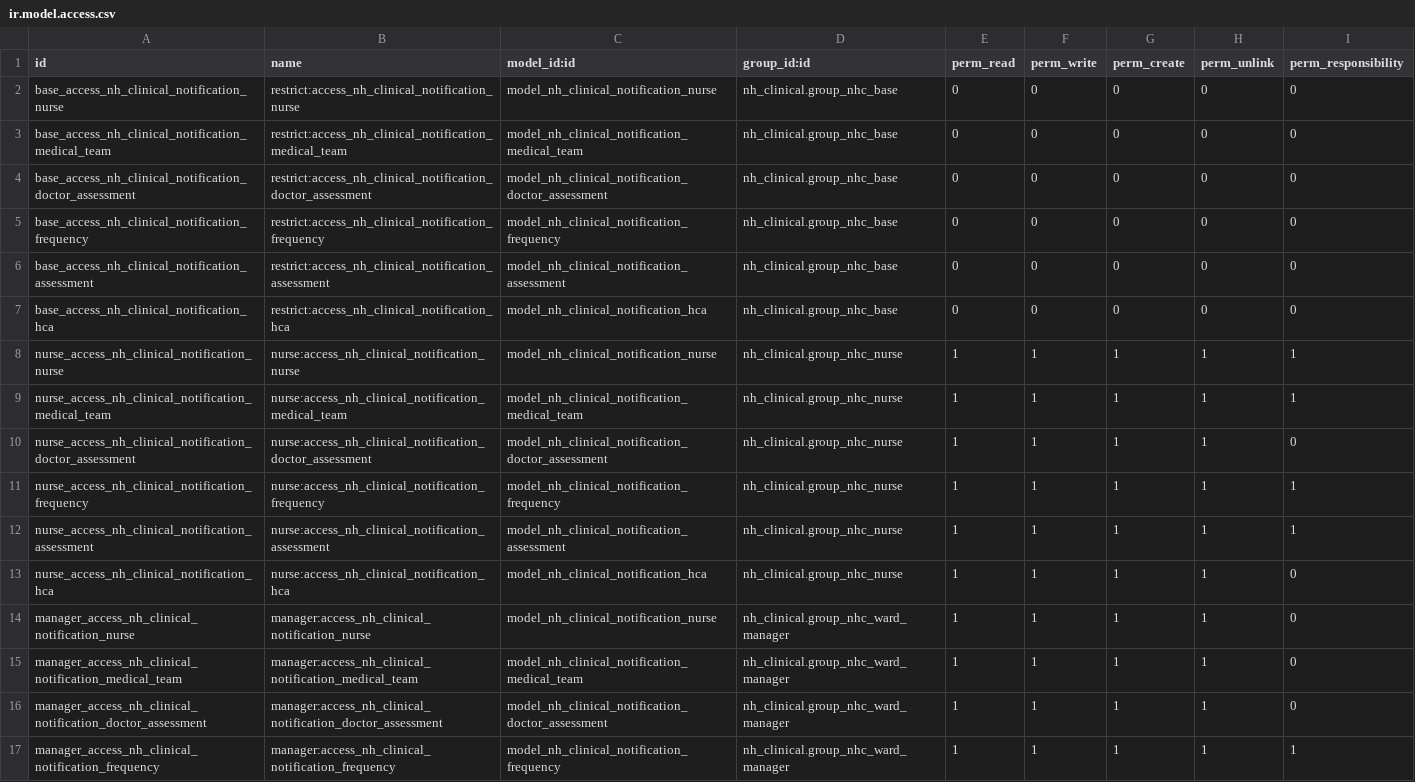
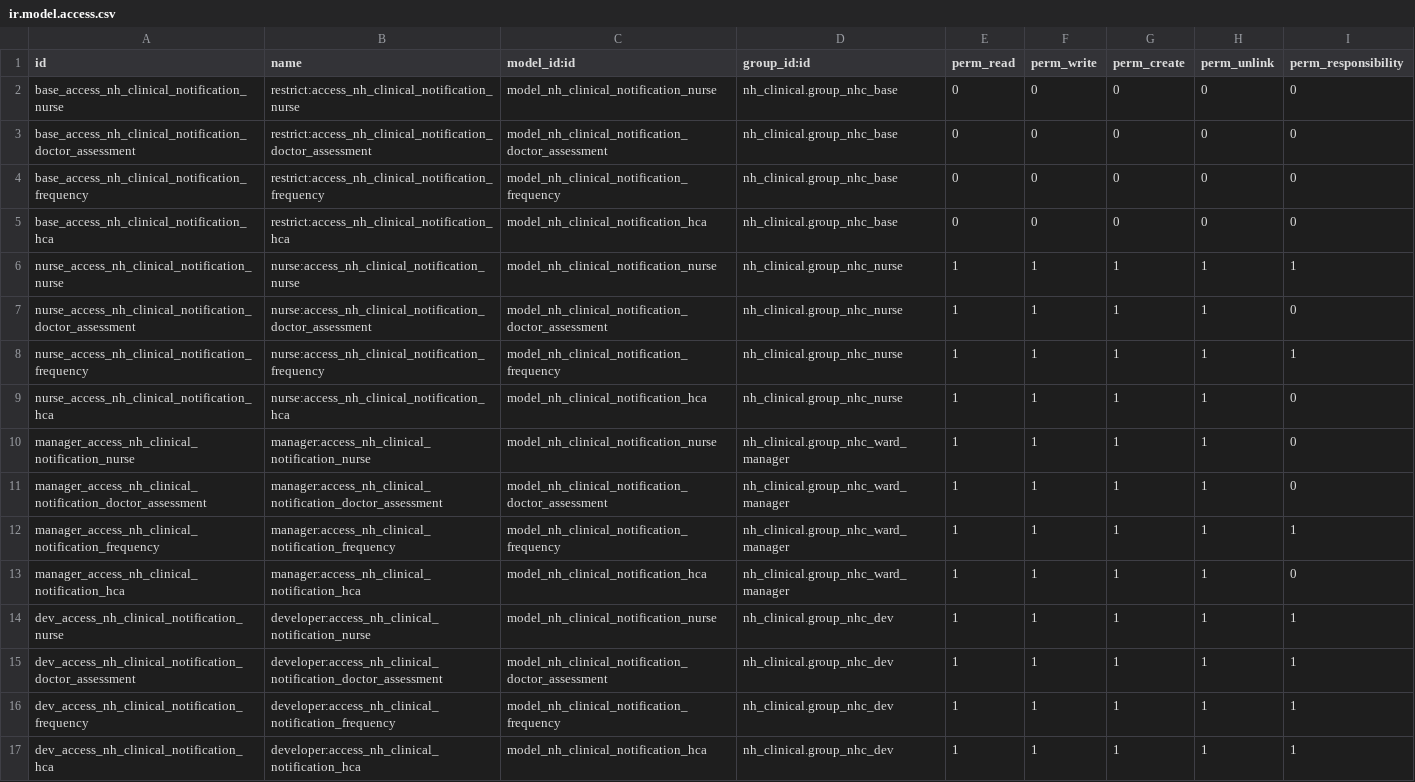
Before and after one commit to LiberTang0/odoo-temp, a CSV file: nh_observations/security/notif/ir.model.access.csv, drawn as a sheet; only a part is shown; the shorter side is filled out with more unchanged rows; the diff covers the shown part only; the diff names each change by its address in the sheet, - before the commit and + after, or states it on an @@ line.

Commit message:
[IMP] Refactor. Move ews observations into a separate module nhs_ews

```diff
--- a/nh_observations/security/notif/ir.model.access.csv
+++ b/nh_observations/security/notif/ir.model.access.csv
-row 3: base_access_nh_clinical_notification_medical_team | restrict:access_nh_clinical_notification_medical_team | model_nh_clinical_notification_medical_team | nh_clinical.group_nhc_base | 0 | 0 | 0 | 0 | 0
-row 6: base_access_nh_clinical_notification_assessment | restrict:access_nh_clinical_notification_assessment | model_nh_clinical_notification_assessment | nh_clinical.group_nhc_base | 0 | 0 | 0 | 0 | 0
-row 9: nurse_access_nh_clinical_notification_medical_team | nurse:access_nh_clinical_notification_medical_team | model_nh_clinical_notification_medical_team | nh_clinical.group_nhc_nurse | 1 | 1 | 1 | 1 | 1
-row 12: nurse_access_nh_clinical_notification_assessment | nurse:access_nh_clinical_notification_assessment | model_nh_clinical_notification_assessment | nh_clinical.group_nhc_nurse | 1 | 1 | 1 | 1 | 1
-row 15: manager_access_nh_clinical_notification_medical_team | manager:access_nh_clinical_notification_medical_team | model_nh_clinical_notification_medical_team | nh_clinical.group_nhc_ward_manager | 1 | 1 | 1 | 1 | 0
```
Also changed, not shown: 11 removed rows elsewhere in this file, nh_observations/security/params/ir.model.access.csv, 25 other files.
